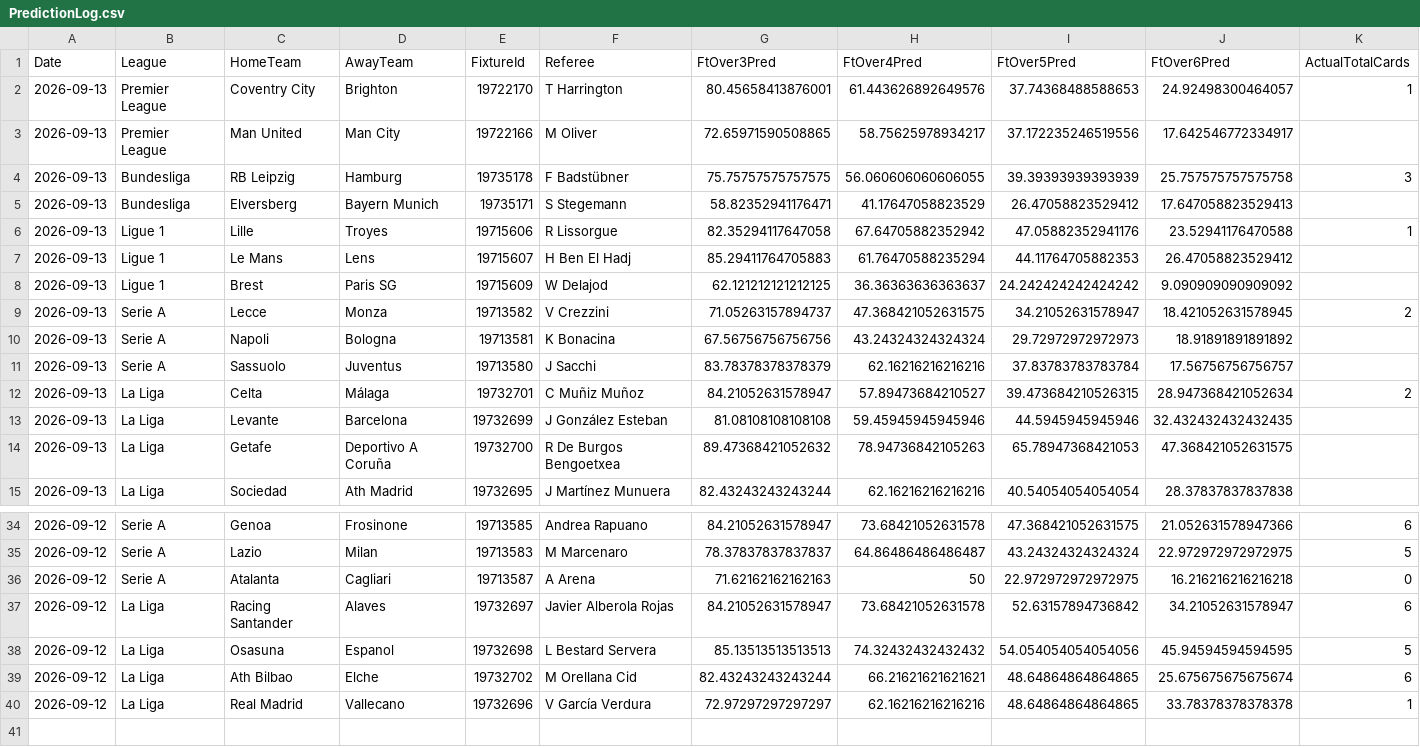
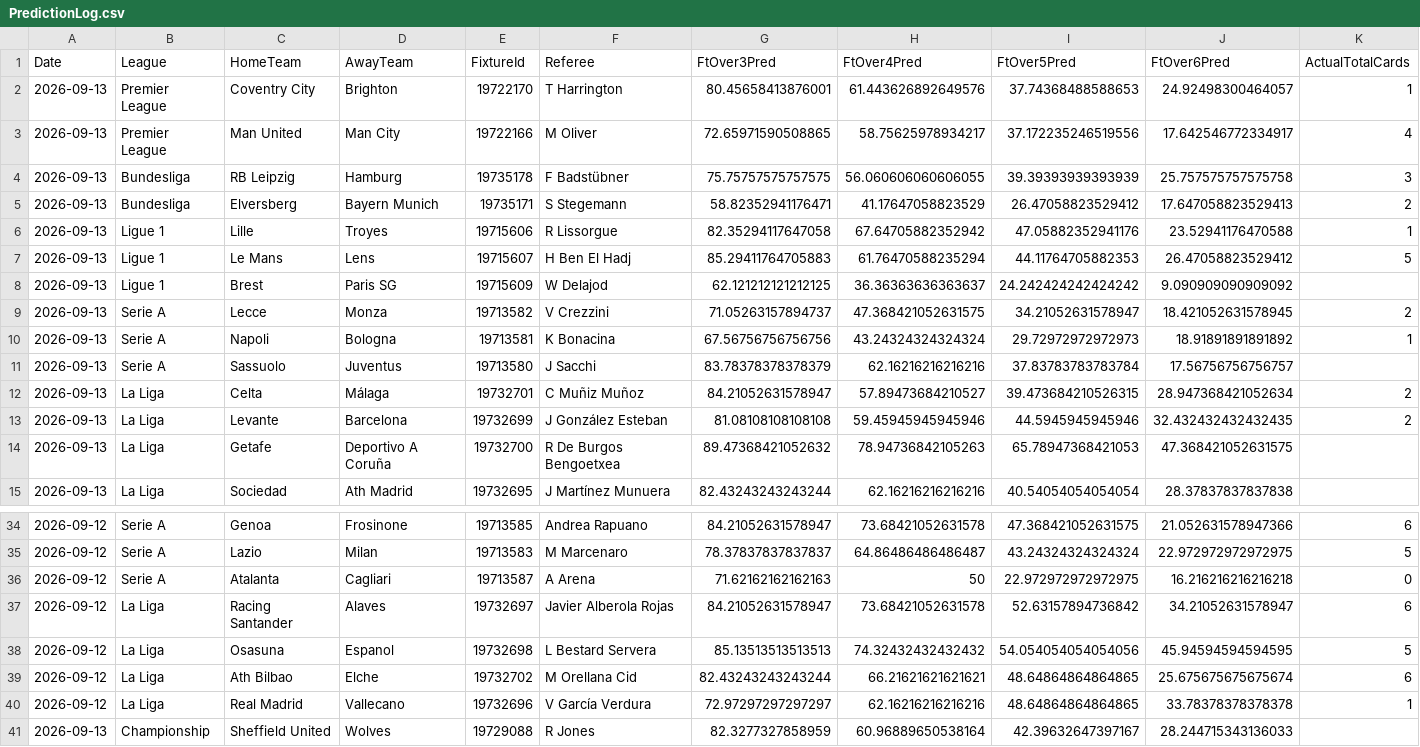
Before and after one commit to godfrey-tech/Predictive, a CSV file: Data/Results/PredictionLog.csv, drawn as a sheet; only a part is shown, gaps mark what is left out.

Commit message:
Add Championship back into the daily flow
User added Championship via SportMonks' Extra Leagues add-on (€4/mo,
currently trialing until 2026-09-27). Confirmed via API: league id 9,
3 seasons available (2024/25, 2025/26, 2026/27) — same depth as the
other 5 leagues, since Extra Leagues doesn't include the separate
Historical Data add-on.

Added to Program.cs's leagues list with its CSV key ("Championship",
matching EPLHistoricalService's dictionary) alongside the SportMonks
league id. Verified end-to-end: real fixture (Sheffield United v
Wolves), real referee (R Jones, x0.86 bias), real historical card
stats — not fallback defaults.

```diff
--- a/Data/Results/PredictionLog.csv
+++ b/Data/Results/PredictionLog.csv
@@ -2,13 +2,13 @@ Date,League,HomeTeam,AwayTeam,FixtureId,Referee,FtOver3Pred,FtOver4Pred,FtOver5P
 2026-09-13,Premier League,Coventry City,Brighton,19722170,T Harrington,80.45658413876001,61.443626892649576,37.74368488588653,24.92498300464057,1
-2026-09-13,Premier League,Man United,Man City,19722166,M Oliver,72.65971590508865,58.75625978934217,37.172235246519556,17.642546772334917,
+2026-09-13,Premier League,Man United,Man City,19722166,M Oliver,72.65971590508865,58.75625978934217,37.172235246519556,17.642546772334917,4
 2026-09-13,Bundesliga,RB Leipzig,Hamburg,19735178,F Badstübner,75.75757575757575,56.060606060606055,39.39393939393939,25.757575757575758,3
-2026-09-13,Bundesliga,Elversberg,Bayern Munich,19735171,S Stegemann,58.82352941176471,41.17647058823529,26.47058823529412,17.647058823529413,
+2026-09-13,Bundesliga,Elversberg,Bayern Munich,19735171,S Stegemann,58.82352941176471,41.17647058823529,26.47058823529412,17.647058823529413,2
 2026-09-13,Ligue 1,Lille,Troyes,19715606,R Lissorgue,82.35294117647058,67.64705882352942,47.05882352941176,23.52941176470588,1
-2026-09-13,Ligue 1,Le Mans,Lens,19715607,H Ben El Hadj,85.29411764705883,61.76470588235294,44.11764705882353,26.47058823529412,
+2026-09-13,Ligue 1,Le Mans,Lens,19715607,H Ben El Hadj,85.29411764705883,61.76470588235294,44.11764705882353,26.47058823529412,5
 2026-09-13,Ligue 1,Brest,Paris SG,19715609,W Delajod,62.121212121212125,36.36363636363637,24.242424242424242,9.090909090909092,
 2026-09-13,Serie A,Lecce,Monza,19713582,V Crezzini,71.05263157894737,47.368421052631575,34.21052631578947,18.421052631578945,2
-2026-09-13,Serie A,Napoli,Bologna,19713581,K Bonacina,67.56756756756756,43.24324324324324,29.72972972972973,18.91891891891892,
+2026-09-13,Serie A,Napoli,Bologna,19713581,K Bonacina,67.56756756756756,43.24324324324324,29.72972972972973,18.91891891891892,1
 2026-09-13,Serie A,Sassuolo,Juventus,19713580,J Sacchi,83.78378378378379,62.16216216216216,37.83783783783784,17.56756756756757,
 2026-09-13,La Liga,Celta,Málaga,19732701,C Muñiz Muñoz,84.21052631578947,57.89473684210527,39.473684210526315,28.947368421052634,2
-2026-09-13,La Liga,Levante,Barcelona,19732699,J González Esteban,81.08108108108108,59.45945945945946,44.5945945945946,32.432432432432435,
+2026-09-13,La Liga,Levante,Barcelona,19732699,J González Esteban,81.08108108108108,59.45945945945946,44.5945945945946,32.432432432432435,2
 2026-09-13,La Liga,Getafe,Deportivo A Coruña,19732700,R De Burgos Bengoetxea,89.47368421052632,78.94736842105263,65.78947368421053,47.368421052631575,
@@ -40 +40,2 @@ Date,League,HomeTeam,AwayTeam,FixtureId,Referee,FtOver3Pred,FtOver4Pred,FtOver5P
 2026-09-12,La Liga,Real Madrid,Vallecano,19732696,V García Verdura,72.97297297297297,62.16216216216216,48.64864864864865,33.78378378378378,1
+2026-09-13,Championship,Sheffield United,Wolves,19729088,R Jones,82.3277327858959,60.96889650538164,42.39632647397167,28.244715343136033,
```
Also changed, not shown: 4 other files.
